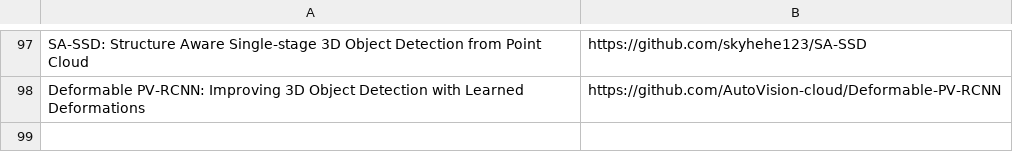
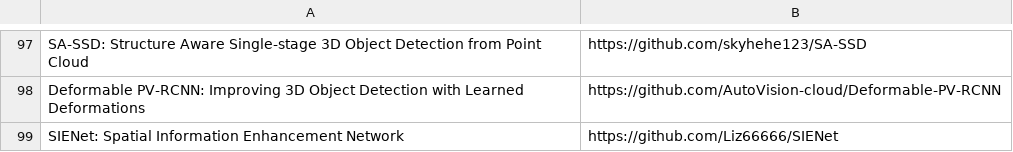
Before and after one commit to shanmo/awesome-object-slam, a CSV file: Tracking.csv, drawn as a sheet; only a part is shown, gaps mark what is left out; the diff names each change by its address in the sheet, - before the commit and + after, or states it on an @@ line.

Commit message:
add

```diff
--- a/Tracking.csv
+++ b/Tracking.csv
+row 99: SIENet: Spatial Information Enhancement Network | https://github.com/Liz66666/SIENet
```
